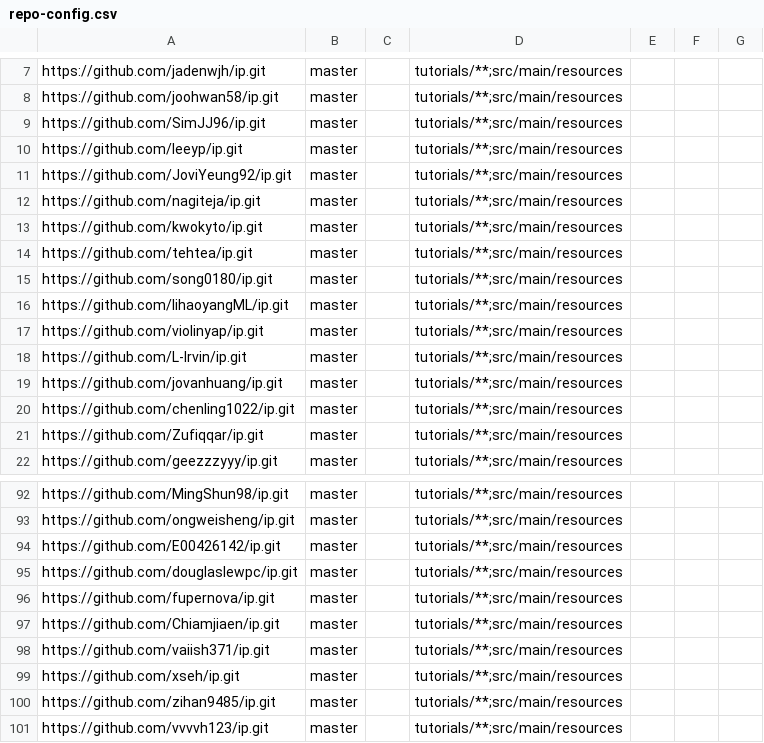
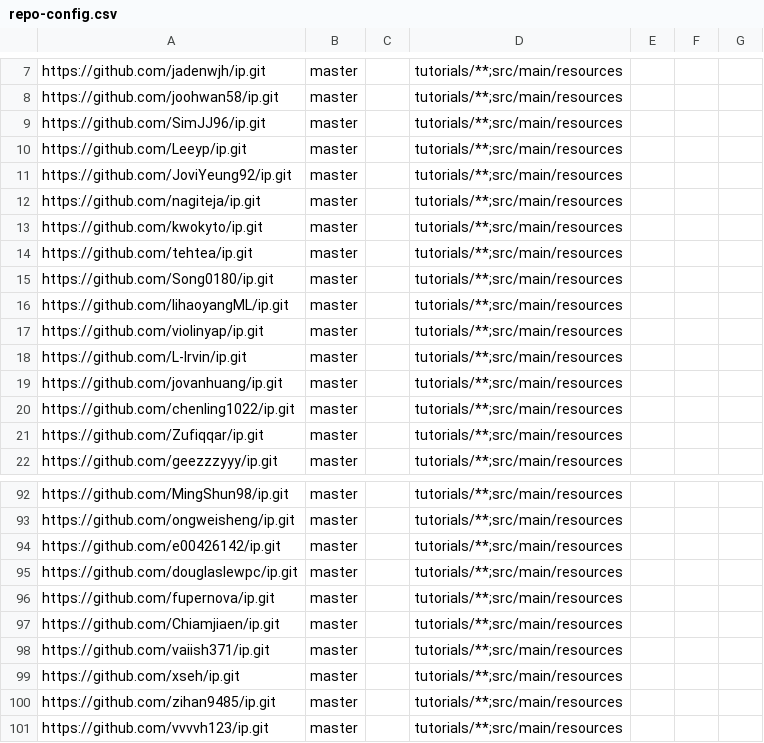
Before and after one commit to nus-cs2113-AY2021S2/ip-dashboard, a CSV file: configs/repo-config.csv, drawn as a sheet; only a part is shown, gaps mark what is left out.

```diff
--- a/configs/repo-config.csv
+++ b/configs/repo-config.csv
@@ -9,3 +9,3 @@ https://github.com/joohwan58/ip.git,master,,tutorials/**;src/main/resources,,,
 https://github.com/SimJJ96/ip.git,master,,tutorials/**;src/main/resources,,,
-https://github.com/leeyp/ip.git,master,,tutorials/**;src/main/resources,,,
+https://github.com/Leeyp/ip.git,master,,tutorials/**;src/main/resources,,,
 https://github.com/JoviYeung92/ip.git,master,,tutorials/**;src/main/resources,,,
@@ -14,3 +14,3 @@ https://github.com/kwokyto/ip.git,master,,tutorials/**;src/main/resources,,,
 https://github.com/tehtea/ip.git,master,,tutorials/**;src/main/resources,,,
-https://github.com/song0180/ip.git,master,,tutorials/**;src/main/resources,,,
+https://github.com/Song0180/ip.git,master,,tutorials/**;src/main/resources,,,
 https://github.com/lihaoyangML/ip.git,master,,tutorials/**;src/main/resources,,,
@@ -93,3 +93,3 @@ https://github.com/MingShun98/ip.git,master,,tutorials/**;src/main/resources,,,
 https://github.com/ongweisheng/ip.git,master,,tutorials/**;src/main/resources,,,
-https://github.com/E00426142/ip.git,master,,tutorials/**;src/main/resources,,,
+https://github.com/e00426142/ip.git,master,,tutorials/**;src/main/resources,,,
 https://github.com/douglaslewpc/ip.git,master,,tutorials/**;src/main/resources,,,
```
Also changed, not shown: configs/author-config.csv.
